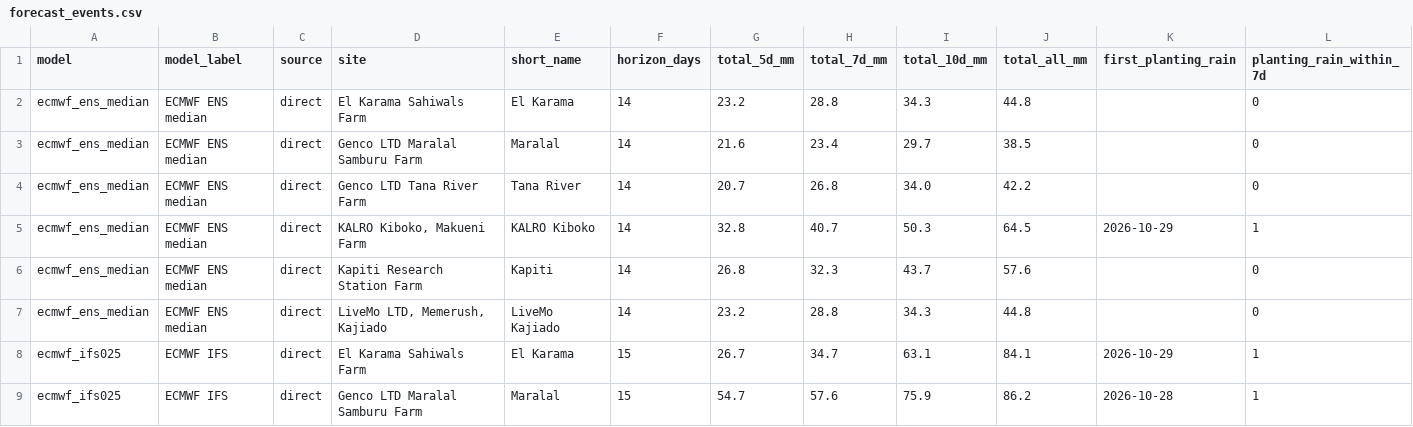
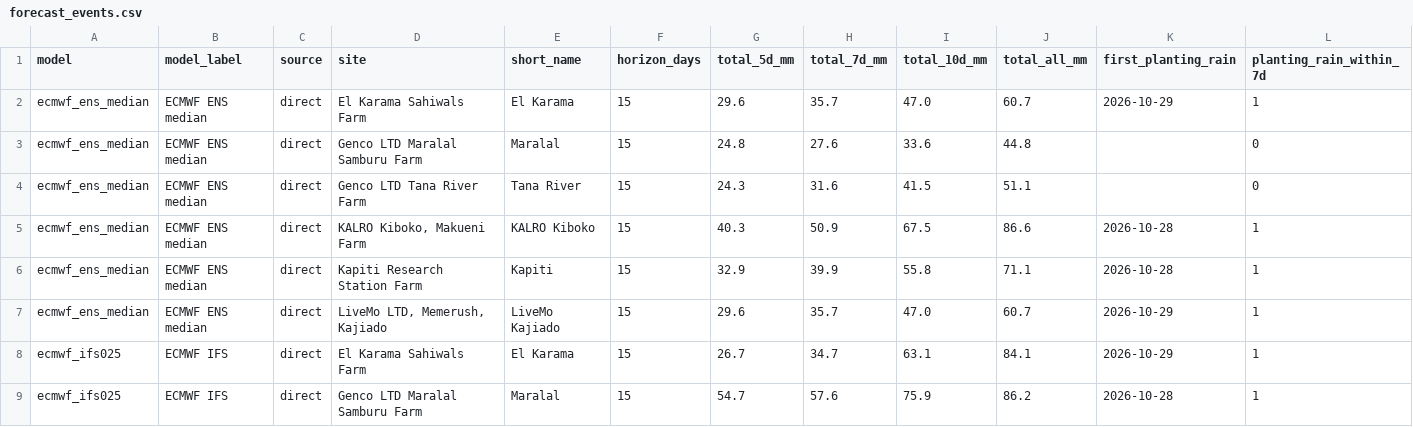
Before and after one commit to YonSci/-Operational-Multi-Model-Seasonal-Forecasting-System, a CSV file: frontend/public/tracker/data/forecast_events.csv, drawn as a sheet; only a part is shown.

```diff
--- a/frontend/public/tracker/data/forecast_events.csv
+++ b/frontend/public/tracker/data/forecast_events.csv
@@ -1,8 +1,8 @@
 model,model_label,source,site,short_name,horizon_days,total_5d_mm,total_7d_mm,total_10d_mm,total_all_mm,first_planting_rain,planting_rain_within_7d
-ecmwf_ens_median,ECMWF ENS median,direct,El Karama Sahiwals Farm,El Karama,14,23.2,28.8,34.3,44.8,,0
-ecmwf_ens_median,ECMWF ENS median,direct,Genco LTD Maralal Samburu Farm,Maralal,14,21.6,23.4,29.7,38.5,,0
-ecmwf_ens_median,ECMWF ENS median,direct,Genco LTD Tana River Farm,Tana River,14,20.7,26.8,34.0,42.2,,0
-ecmwf_ens_median,ECMWF ENS median,direct,"KALRO Kiboko, Makueni Farm",KALRO Kiboko,14,32.8,40.7,50.3,64.5,2026-10-29,1
-ecmwf_ens_median,ECMWF ENS median,direct,Kapiti Research Station Farm,Kapiti,14,26.8,32.3,43.7,57.6,,0
-ecmwf_ens_median,ECMWF ENS median,direct,"LiveMo LTD, Memerush, Kajiado",LiveMo Kajiado,14,23.2,28.8,34.3,44.8,,0
+ecmwf_ens_median,ECMWF ENS median,direct,El Karama Sahiwals Farm,El Karama,15,29.6,35.7,47.0,60.7,2026-10-29,1
+ecmwf_ens_median,ECMWF ENS median,direct,Genco LTD Maralal Samburu Farm,Maralal,15,24.8,27.6,33.6,44.8,,0
+ecmwf_ens_median,ECMWF ENS median,direct,Genco LTD Tana River Farm,Tana River,15,24.3,31.6,41.5,51.1,,0
+ecmwf_ens_median,ECMWF ENS median,direct,"KALRO Kiboko, Makueni Farm",KALRO Kiboko,15,40.3,50.9,67.5,86.6,2026-10-28,1
+ecmwf_ens_median,ECMWF ENS median,direct,Kapiti Research Station Farm,Kapiti,15,32.9,39.9,55.8,71.1,2026-10-28,1
+ecmwf_ens_median,ECMWF ENS median,direct,"LiveMo LTD, Memerush, Kajiado",LiveMo Kajiado,15,29.6,35.7,47.0,60.7,2026-10-29,1
 ecmwf_ifs025,ECMWF IFS,direct,El Karama Sahiwals Farm,El Karama,15,26.7,34.7,63.1,84.1,2026-10-29,1
```
Also changed, not shown: frontend/public/tracker/data/ens_daily.csv, frontend/public/tracker/data/forecast_sites.csv, 5 other files.
